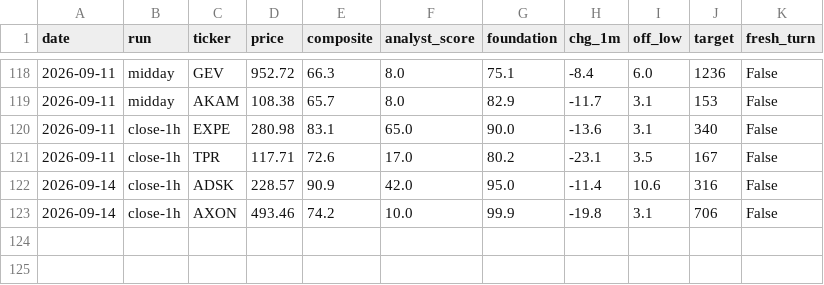
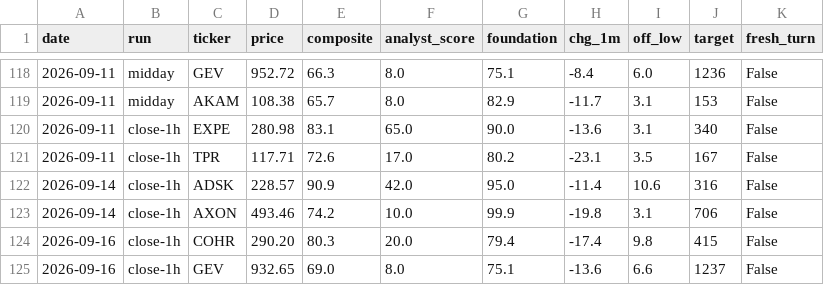
Before and after one commit to karthikpalsg/dip-radar, a CSV file: data/alerts_log.csv, drawn as a sheet; only a part is shown, gaps mark what is left out.

```diff
--- a/data/alerts_log.csv
+++ b/data/alerts_log.csv
@@ -123 +123,3 @@ date,run,ticker,price,composite,analyst_score,foundation,chg_1m,off_low,target,f
 2026-09-14,close-1h,AXON,493.46,74.2,10.0,99.9,-19.8,3.1,706,False
+2026-09-16,close-1h,COHR,290.20,80.3,20.0,79.4,-17.4,9.8,415,False
+2026-09-16,close-1h,GEV,932.65,69.0,8.0,75.1,-13.6,6.6,1237,False
```
Also changed, not shown: 1 other file.
